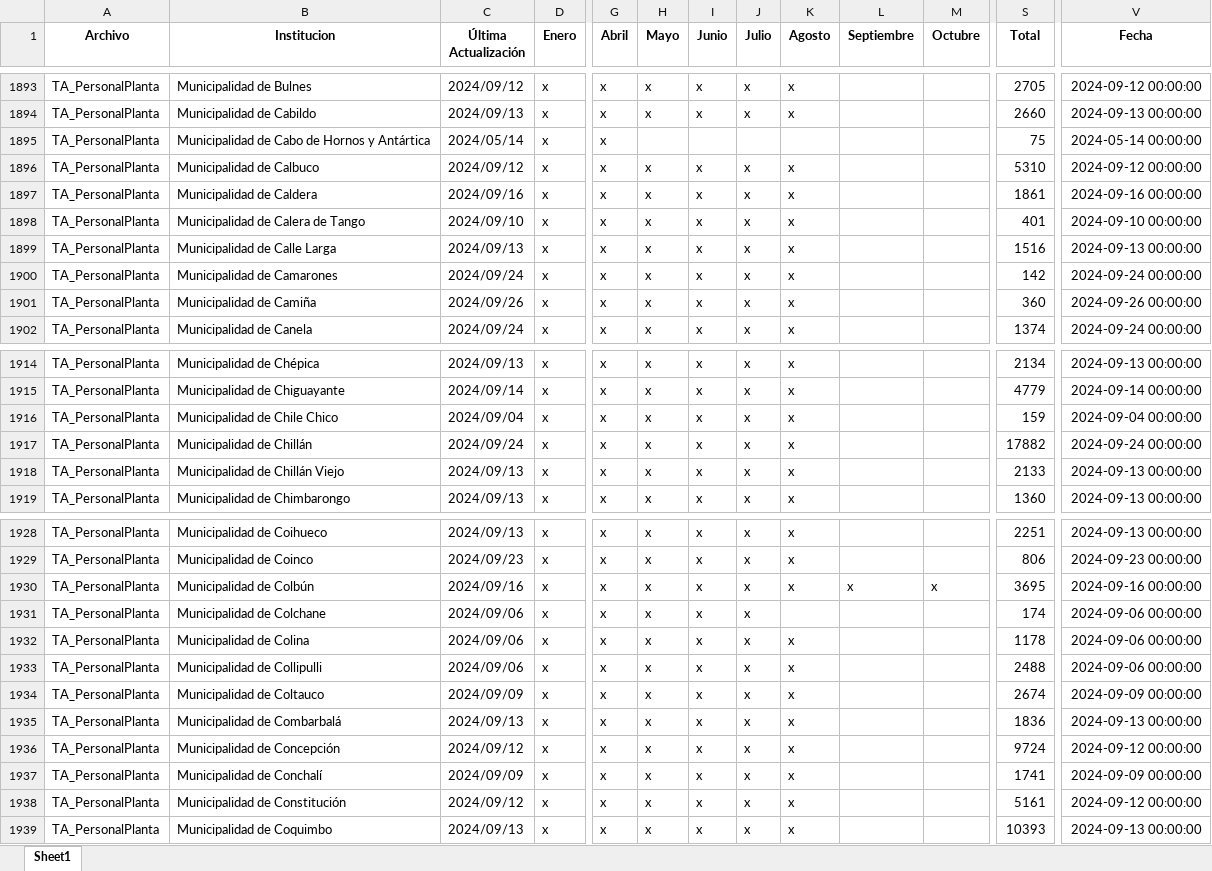
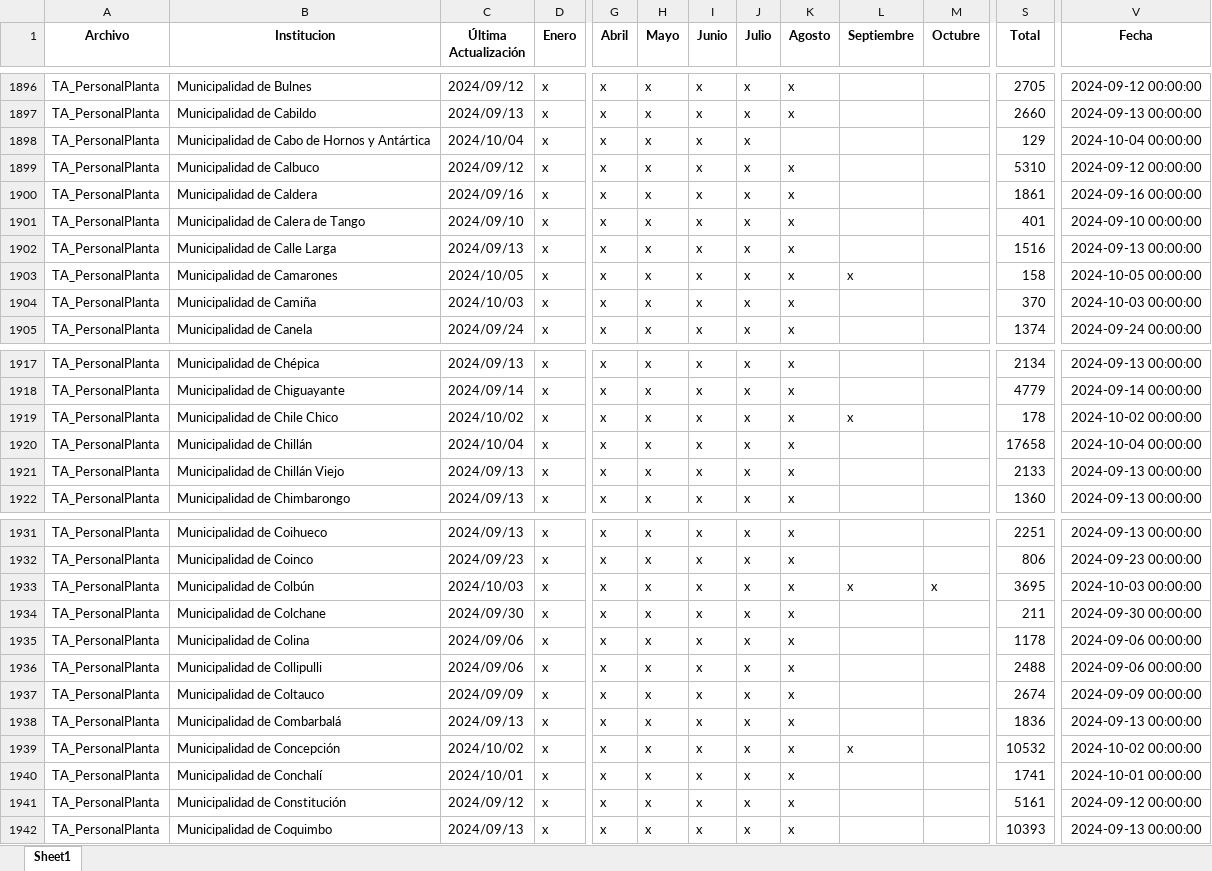
Before and after one commit to Sud-Austral/action_transparencia, an Excel workbook: consolidado2.xlsx, sheet Sheet1, drawn as a sheet; only a part is shown, gaps mark what is left out; values as stored, in another font and other column widths than the file's, no borders; addresses are those after the commit; the diff covers the shown part only; the diff names each change by its address in the sheet, - before the commit and + after, or states it on an @@ line.

```diff
--- a/consolidado2.xlsx (sheet Sheet1)
+++ b/consolidado2.xlsx (sheet Sheet1)
-C1898 (Última Actualización): 2024/05/14
+C1898 (Última Actualización): 2024/10/04
-H1898 (Mayo): (empty)
+H1898 (Mayo): x
-I1898 (Junio): (empty)
+I1898 (Junio): x
-J1898 (Julio): (empty)
+J1898 (Julio): x
-S1898 (Total): 75
+S1898 (Total): 129
-V1898 (Fecha): 2024-05-14 00:00:00
+V1898 (Fecha): 2024-10-04 00:00:00
-C1903 (Última Actualización): 2024/09/24
+C1903 (Última Actualización): 2024/10/05
-L1903 (Septiembre): (empty)
+L1903 (Septiembre): x
-S1903 (Total): 142
+S1903 (Total): 158
-V1903 (Fecha): 2024-09-24 00:00:00
+V1903 (Fecha): 2024-10-05 00:00:00
-C1904 (Última Actualización): 2024/09/26
+C1904 (Última Actualización): 2024/10/03
-S1904 (Total): 360
+S1904 (Total): 370
-V1904 (Fecha): 2024-09-26 00:00:00
+V1904 (Fecha): 2024-10-03 00:00:00
-C1919 (Última Actualización): 2024/09/04
+C1919 (Última Actualización): 2024/10/02
-L1919 (Septiembre): (empty)
+L1919 (Septiembre): x
-S1919 (Total): 159
+S1919 (Total): 178
-V1919 (Fecha): 2024-09-04 00:00:00
+V1919 (Fecha): 2024-10-02 00:00:00
-C1920 (Última Actualización): 2024/09/24
+C1920 (Última Actualización): 2024/10/04
-S1920 (Total): 17882
+S1920 (Total): 17658
-V1920 (Fecha): 2024-09-24 00:00:00
+V1920 (Fecha): 2024-10-04 00:00:00
-C1933 (Última Actualización): 2024/09/16
+C1933 (Última Actualización): 2024/10/03
-V1933 (Fecha): 2024-09-16 00:00:00
+V1933 (Fecha): 2024-10-03 00:00:00
-C1934 (Última Actualización): 2024/09/06
+C1934 (Última Actualización): 2024/09/30
-K1934 (Agosto): (empty)
+K1934 (Agosto): x
-S1934 (Total): 174
+S1934 (Total): 211
-V1934 (Fecha): 2024-09-06 00:00:00
+V1934 (Fecha): 2024-09-30 00:00:00
-C1939 (Última Actualización): 2024/09/12
+C1939 (Última Actualización): 2024/10/02
-L1939 (Septiembre): (empty)
+L1939 (Septiembre): x
-S1939 (Total): 9724
+S1939 (Total): 10532
-V1939 (Fecha): 2024-09-12 00:00:00
+V1939 (Fecha): 2024-10-02 00:00:00
-C1940 (Última Actualización): 2024/09/09
+C1940 (Última Actualización): 2024/10/01
-V1940 (Fecha): 2024-09-09 00:00:00
+V1940 (Fecha): 2024-10-01 00:00:00
```
Also changed, not shown: 3 added rows and 501 edited cells elsewhere in this sheet, consolidado_historico2.xlsx.
